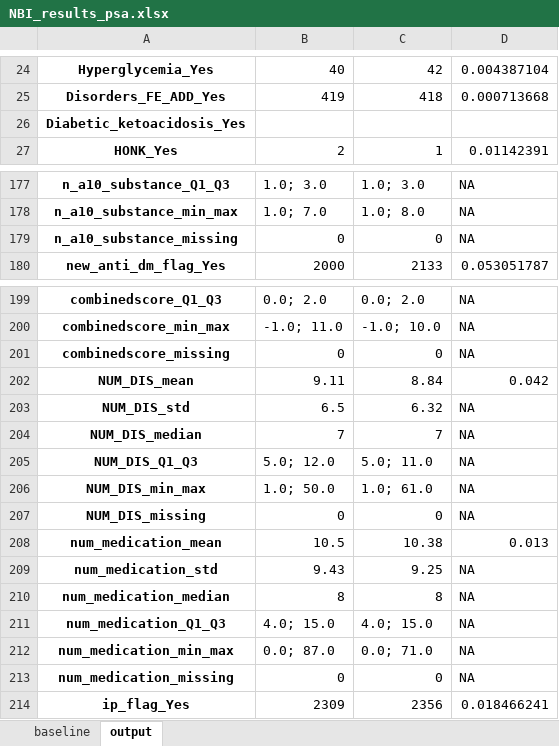
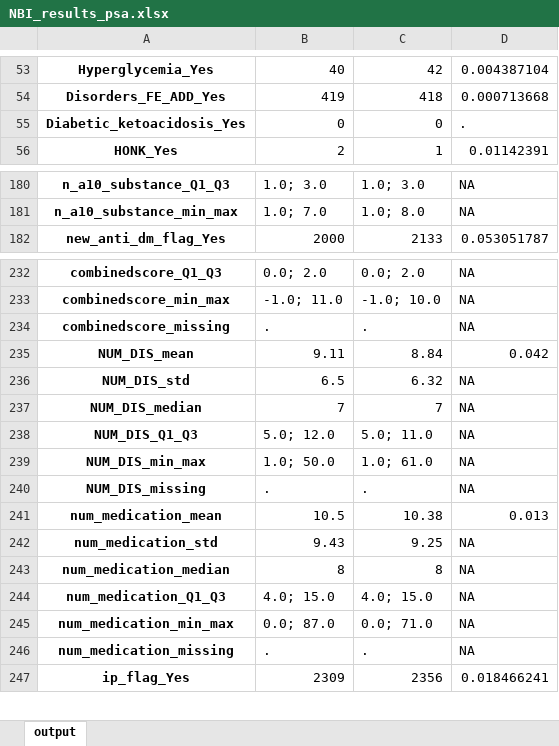
Before and after one commit to GUZHAO/Code-Generator-SAS, an Excel workbook: NBI_results_psa.xlsx, sheet output, drawn as a sheet; only a part is shown, gaps mark what is left out; values as stored, in another font and other column widths than the file's, no borders; removed rows and columns are numbered as before the commit, all else as after; the diff covers the shown part only; the diff names each change by its address in the sheet, - before the commit and + after, or states it on an @@ line.

```diff
--- a/NBI_results_psa.xlsx (sheet output)
+++ b/NBI_results_psa.xlsx (sheet output)
-sheet tab: baseline
-B55: (empty)
+B55: 0
-C55: (empty)
+C55: 0
-D55: (empty)
+D55: .
-row 179: n_a10_substance_missing | 0 | 0 | NA
-B234: 0
+B234: .
-C234: 0
+C234: .
-B240: 0
+B240: .
-C240: 0
+C240: .
-B246: 0
+B246: .
-C246: 0
+C246: .
```
Also changed, not shown: 35 added rows, 29 moved rows, 7 edited cells and cell formats elsewhere in this sheet, NBI covariates name 1 .xlsx, 3 other files.
